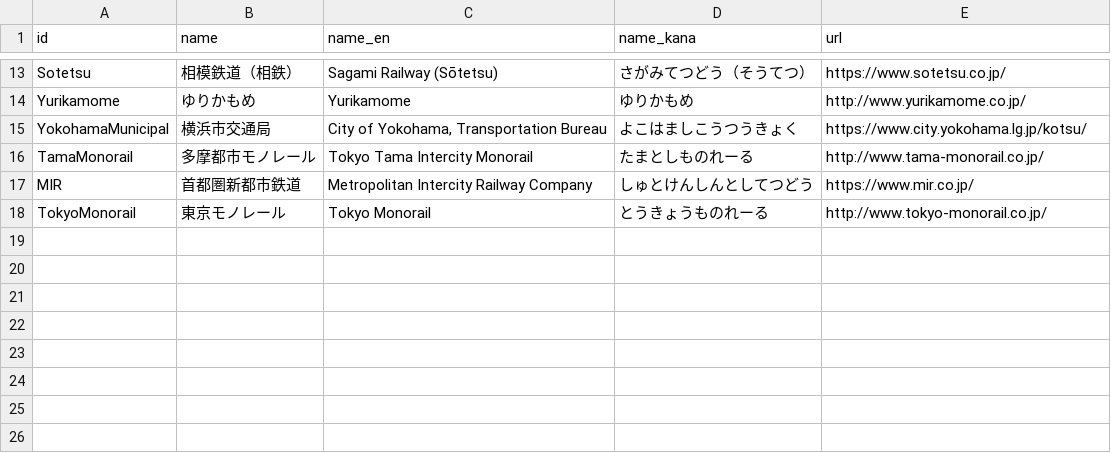
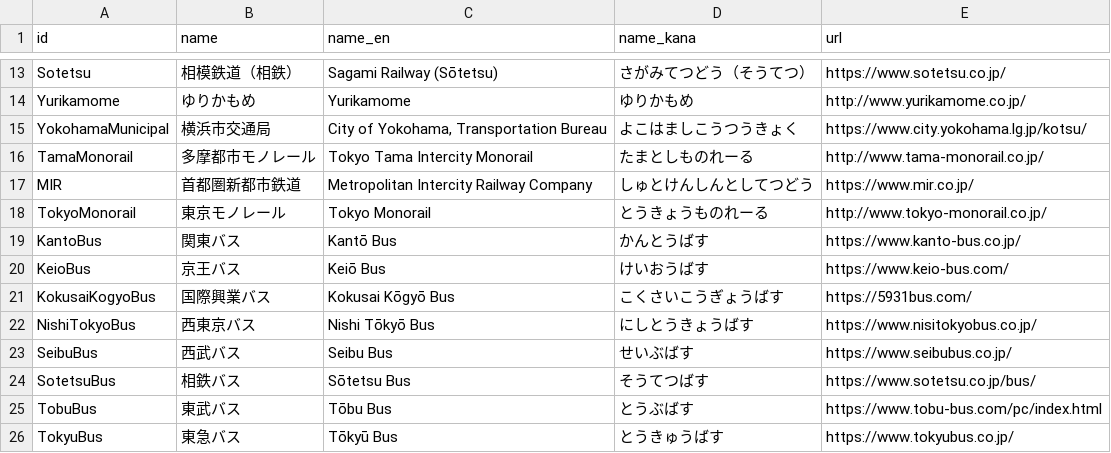
Before and after one commit to MKuranowski/TokyoGTFS, a CSV file: data_curated/agencies.csv, drawn as a sheet; only a part is shown, gaps mark what is left out.

Commit message:
Add script for converting static bus data

```diff
--- a/data_curated/agencies.csv
+++ b/data_curated/agencies.csv
@@ -18 +18,9 @@ MIR,首都圏新都市鉄道,Metropolitan Intercity Railway Company,しゅとけ
 TokyoMonorail,東京モノレール,Tokyo Monorail,とうきょうものれーる,http://www.tokyo-monorail.co.jp/
+KantoBus,関東バス,Kantō Bus,かんとうばす,https://www.kanto-bus.co.jp/
+KeioBus,京王バス,Keiō Bus,けいおうばす,https://www.keio-bus.com/
+KokusaiKogyoBus,国際興業バス,Kokusai Kōgyō Bus,こくさいこうぎょうばす,https://5931bus.com/
+NishiTokyoBus,西東京バス,Nishi Tōkyō Bus,にしとうきょうばす,https://www.nisitokyobus.co.jp/
+SeibuBus,西武バス,Seibu Bus,せいぶばす,https://www.seibubus.co.jp/
+SotetsuBus,相鉄バス,Sōtetsu Bus,そうてつばす,https://www.sotetsu.co.jp/bus/
+TobuBus,東武バス,Tōbu Bus,とうぶばす,https://www.tobu-bus.com/pc/index.html
+TokyuBus,東急バス,Tōkyū Bus,とうきゅうばす,https://www.tokyubus.co.jp/
```
Also changed, not shown: 11 other files.
